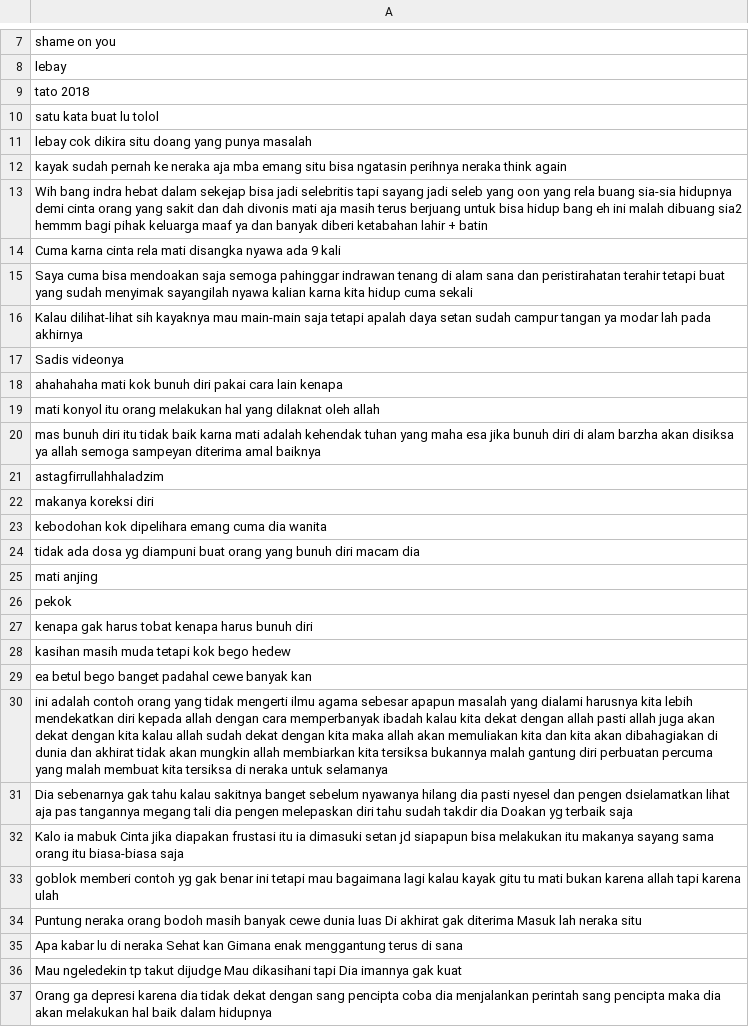
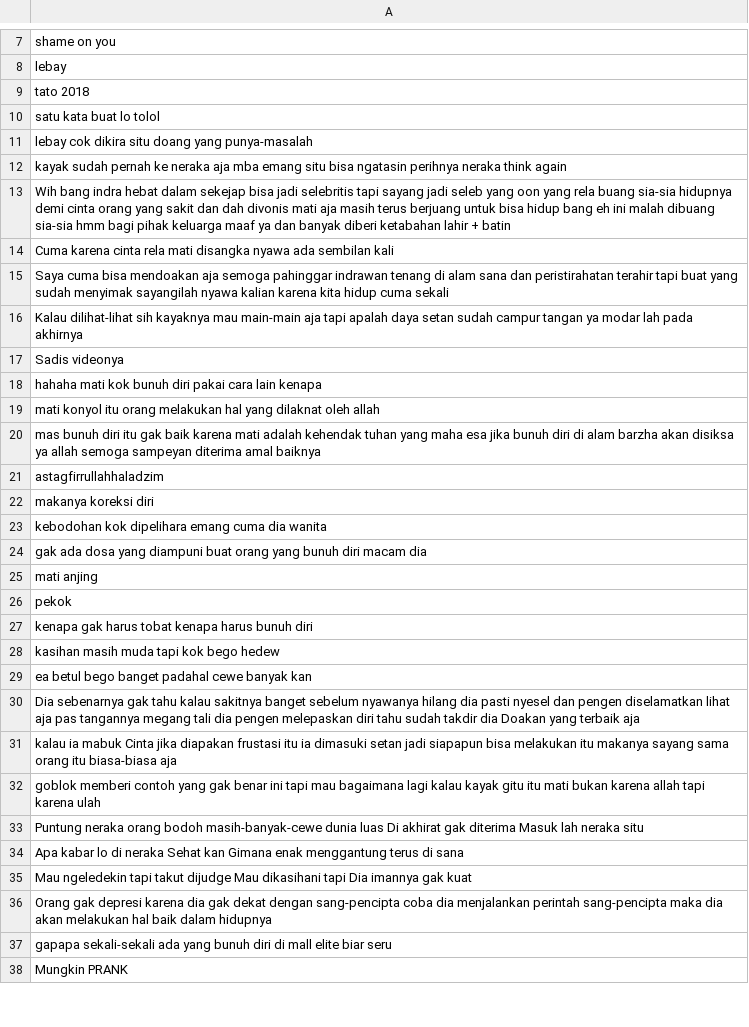
Before and after one commit to Amuzdalifa/suicide-and-internet-access-viz-dat, a CSV file: komentar-netizen.csv, drawn as a sheet; only a part is shown, gaps mark what is left out; the shorter side is filled out with more unchanged rows; the diff covers the shown part only.

```diff
--- a/komentar-netizen.csv
+++ b/komentar-netizen.csv
@@ -9,13 +9,13 @@ lebay
 tato 2018
-satu kata buat lu tolol
-lebay cok dikira situ doang yang punya masalah
+satu kata buat lo tolol
+lebay cok dikira situ doang yang punya-masalah
 kayak sudah pernah ke neraka aja mba emang situ bisa ngatasin perihnya neraka think again
-Wih bang indra hebat dalam sekejap bisa jadi selebritis tapi sayang jadi seleb yang oon yang rela buang sia-sia hidupnya demi cinta orang yang sakit dan dah divonis mati aja masih terus berjuang untuk bisa hidup bang eh ini malah dibuang sia2 hemmm bagi pihak keluarga maaf ya dan banyak diberi ketabahan lahir + batin
-Cuma karna cinta rela mati disangka nyawa ada 9 kali
-Saya cuma bisa mendoakan saja semoga pahinggar indrawan tenang di alam sana dan peristirahatan terahir tetapi buat yang sudah menyimak sayangilah nyawa kalian karna kita hidup cuma sekali
-Kalau dilihat-lihat sih kayaknya mau main-main saja tetapi apalah daya setan sudah campur tangan ya modar lah pada akhirnya
+Wih bang indra hebat dalam sekejap bisa jadi selebritis tapi sayang jadi seleb yang oon yang rela buang sia-sia hidupnya demi cinta orang yang sakit dan dah divonis mati aja masih terus berjuang untuk bisa hidup bang eh ini malah dibuang sia-sia hmm bagi pihak keluarga maaf ya dan banyak diberi ketabahan lahir + batin
+Cuma karena cinta rela mati disangka nyawa ada sembilan kali
+Saya cuma bisa mendoakan aja semoga pahinggar indrawan tenang di alam sana dan peristirahatan terahir tapi buat yang sudah menyimak sayangilah nyawa kalian karena kita hidup cuma sekali
+Kalau dilihat-lihat sih kayaknya mau main-main aja tapi apalah daya setan sudah campur tangan ya modar lah pada akhirnya
 Sadis videonya
-ahahahaha mati kok bunuh diri pakai cara lain kenapa
+hahaha mati kok bunuh diri pakai cara lain kenapa
 mati konyol itu orang melakukan hal yang dilaknat oleh allah
-mas bunuh diri itu tidak baik karna mati adalah kehendak tuhan yang maha esa jika bunuh diri di alam barzha akan disiksa ya allah semoga sampeyan diterima amal baiknya
+mas bunuh diri itu gak baik karena mati adalah kehendak tuhan yang maha esa jika bunuh diri di alam barzha akan disiksa ya allah semoga sampeyan diterima amal baiknya
 astagfirrullahhaladzim
@@ -23,3 +23,3 @@ makanya koreksi diri
 kebodohan kok dipelihara emang cuma dia wanita
-tidak ada dosa yg diampuni buat orang yang bunuh diri macam dia
+gak ada dosa yang diampuni buat orang yang bunuh diri macam dia
 mati anjing
@@ -27,11 +27,11 @@ pekok
 kenapa gak harus tobat kenapa harus bunuh diri
-kasihan masih muda tetapi kok bego hedew
+kasihan masih muda tapi kok bego hedew
 ea betul bego banget padahal cewe banyak kan
-ini adalah contoh orang yang tidak mengerti ilmu agama sebesar apapun masalah yang dialami harusnya kita lebih mendekatkan diri kepada allah dengan cara memperbanyak ibadah kalau kita dekat dengan allah pasti allah juga akan dekat dengan kita kalau allah sudah dekat dengan kita maka allah akan memuliakan kita dan kita akan dibahagiakan di dunia dan akhirat tidak akan mungkin allah membiarkan kita tersiksa bukannya malah gantung diri perbuatan percuma yang malah membuat kita tersiksa di neraka untuk selamanya
-Dia sebenarnya gak tahu kalau sakitnya banget  sebelum nyawanya hilang dia pasti nyesel dan pengen dsielamatkan lihat aja pas tangannya megang tali dia pengen melepaskan diri tahu sudah takdir dia Doakan yg terbaik saja
-Kalo ia mabuk Cinta jika diapakan frustasi itu ia dimasuki setan jd siapapun bisa melakukan itu makanya sayang sama orang itu biasa-biasa saja
-goblok memberi contoh yg gak benar ini tetapi mau bagaimana lagi kalau kayak gitu tu mati bukan karena allah tapi karena ulah
-Puntung neraka orang bodoh masih banyak cewe dunia luas Di akhirat gak diterima Masuk lah neraka situ
-Apa kabar lu di neraka  Sehat kan  Gimana enak menggantung terus di sana
-Mau ngeledekin tp takut dijudge Mau dikasihani tapi  Dia imannya gak kuat
-Orang ga depresi karena dia tidak dekat dengan sang pencipta coba dia menjalankan perintah sang pencipta maka dia akan melakukan hal baik dalam hidupnya
+Dia sebenarnya gak tahu kalau sakitnya banget sebelum nyawanya hilang dia pasti nyesel dan pengen diselamatkan lihat aja pas tangannya megang tali dia pengen melepaskan diri tahu sudah takdir dia Doakan yang terbaik aja
+kalau ia mabuk Cinta jika diapakan frustasi itu ia dimasuki setan jadi siapapun bisa melakukan itu makanya sayang sama orang itu biasa-biasa aja
+goblok memberi contoh yang gak benar ini tapi mau bagaimana lagi kalau kayak gitu itu mati bukan karena allah tapi karena ulah
+Puntung neraka orang bodoh masih-banyak-cewe dunia luas Di akhirat gak diterima Masuk lah neraka situ
+Apa kabar lo di neraka Sehat kan Gimana enak menggantung terus di sana
+Mau ngeledekin tapi takut dijudge Mau dikasihani tapi Dia imannya gak kuat
+Orang gak depresi karena dia gak dekat dengan sang-pencipta coba dia menjalankan perintah sang-pencipta maka dia akan melakukan hal baik dalam hidupnya
+gapapa sekali-sekali ada yang bunuh diri di mall elite biar seru
```
Also changed, not shown: 5 removed rows and 58 edited cells elsewhere in this file, 2 other files.
